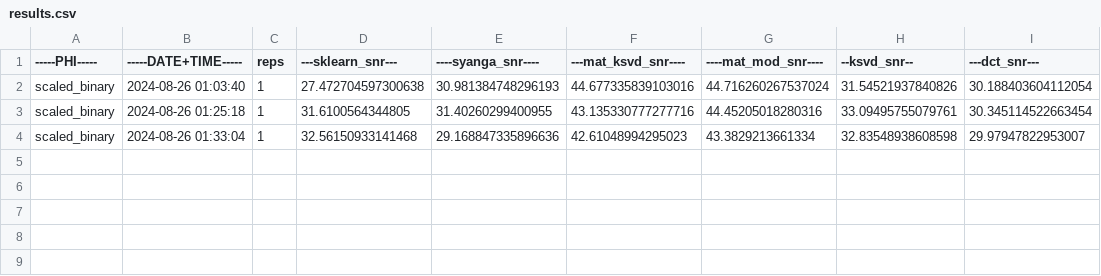
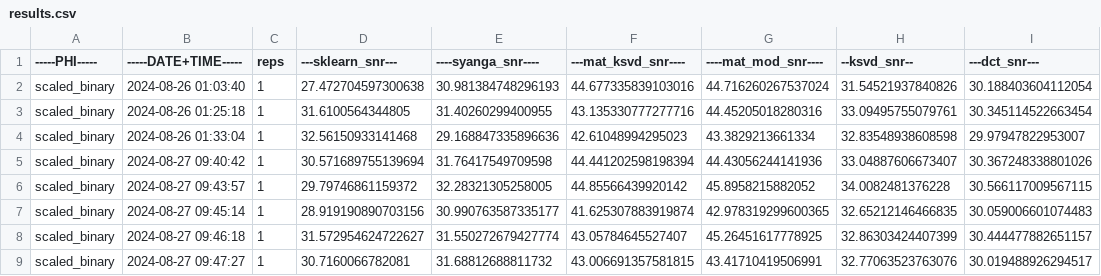
Before and after one commit to RosNaviGator/DL_CS_ECG-RNG, a CSV file: results.csv, drawn as a sheet.

```diff
--- a/results.csv
+++ b/results.csv
@@ -4 +4,6 @@ scaled_binary,2024-08-26 01:25:18,1,31.6100564344805,31.40260299400955,43.135330
 scaled_binary,2024-08-26 01:33:04,1,32.56150933141468,29.168847335896636,42.61048994295023,43.3829213661334,32.83548938608598,29.97947822953007
+scaled_binary,2024-08-27 09:40:42,1,30.571689755139694,31.76417549709598,44.441202598198394,44.43056244141936,33.04887606673407,30.367248338801026
+scaled_binary,2024-08-27 09:43:57,1,29.79746861159372,32.28321305258005,44.85566439920142,45.8958215882052,34.0082481376228,30.566117009567115
+scaled_binary,2024-08-27 09:45:14,1,28.919190890703156,30.990763587335177,41.625307883919874,42.978319299600365,32.65212146466835,30.059006601074483
+scaled_binary,2024-08-27 09:46:18,1,31.572954624722627,31.550272679427774,43.05784645527407,45.26451617778925,32.86303424407399,30.444477882651157
+scaled_binary,2024-08-27 09:47:27,1,30.7160066782081,31.68812688811732,43.006691357581815,43.41710419506991,32.77063523763076,30.019488926294517
```
Also changed, not shown: debugCsvPy/py_CoefMatrix.csv, matlabDir/debugCsvMAT/CoefMatrix.csv, 10 other files.
